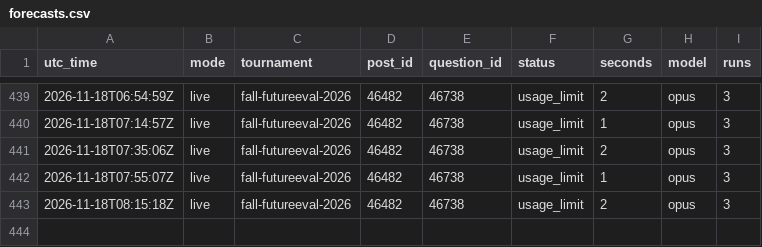
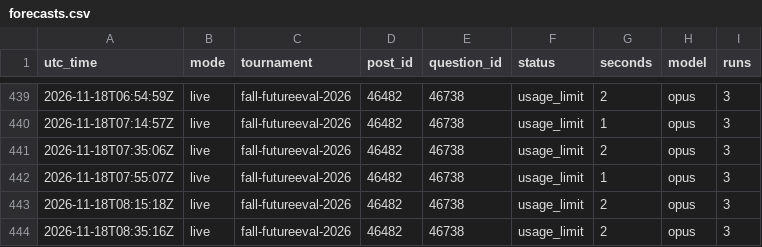
Before and after one commit to SiyaoGui/claude-forecast-bot, a CSV file: logs/forecasts.csv, drawn as a sheet; only a part is shown, gaps mark what is left out.

Commit message:
Update forecast log

```diff
--- a/logs/forecasts.csv
+++ b/logs/forecasts.csv
@@ -443 +443,2 @@ utc_time,mode,tournament,post_id,question_id,status,seconds,model,runs
 2026-11-18T08:15:18Z,live,fall-futureeval-2026,46482,46738,usage_limit,2,opus,3
+2026-11-18T08:35:16Z,live,fall-futureeval-2026,46482,46738,usage_limit,2,opus,3
```
